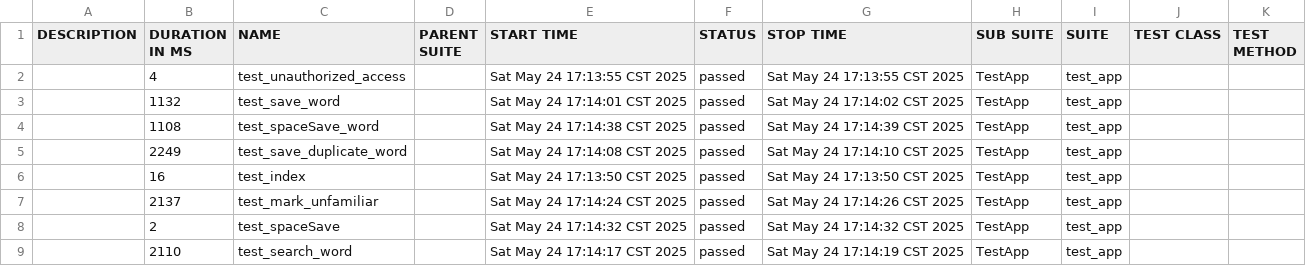
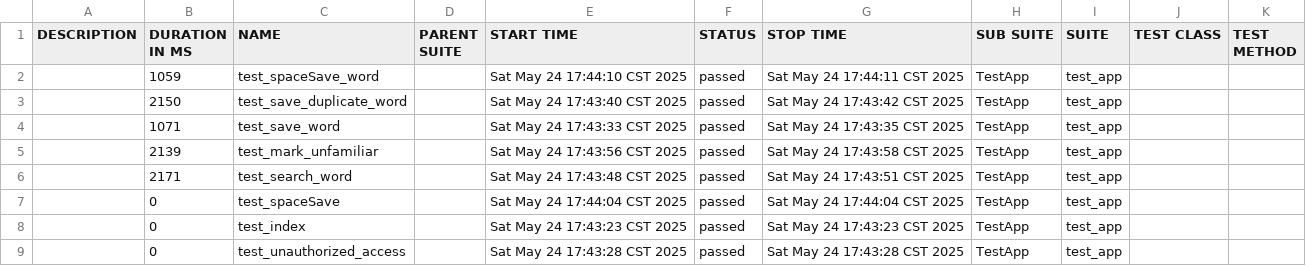
Before and after one commit to June43084/allure-reports-new, a CSV file: data/suites.csv, drawn as a sheet.

```diff
--- a/data/suites.csv
+++ b/data/suites.csv
@@ -1,9 +1,9 @@
 "DESCRIPTION","DURATION IN MS","NAME","PARENT SUITE","START TIME","STATUS","STOP TIME","SUB SUITE","SUITE","TEST CLASS","TEST METHOD"
-"","4","test_unauthorized_access","","Sat May 24 17:13:55 CST 2025","passed","Sat May 24 17:13:55 CST 2025","TestApp","test_app","",""
-"","1132","test_save_word","","Sat May 24 17:14:01 CST 2025","passed","Sat May 24 17:14:02 CST 2025","TestApp","test_app","",""
-"","1108","test_spaceSave_word","","Sat May 24 17:14:38 CST 2025","passed","Sat May 24 17:14:39 CST 2025","TestApp","test_app","",""
-"","2249","test_save_duplicate_word","","Sat May 24 17:14:08 CST 2025","passed","Sat May 24 17:14:10 CST 2025","TestApp","test_app","",""
-"","16","test_index","","Sat May 24 17:13:50 CST 2025","passed","Sat May 24 17:13:50 CST 2025","TestApp","test_app","",""
-"","2137","test_mark_unfamiliar","","Sat May 24 17:14:24 CST 2025","passed","Sat May 24 17:14:26 CST 2025","TestApp","test_app","",""
-"","2","test_spaceSave","","Sat May 24 17:14:32 CST 2025","passed","Sat May 24 17:14:32 CST 2025","TestApp","test_app","",""
-"","2110","test_search_word","","Sat May 24 17:14:17 CST 2025","passed","Sat May 24 17:14:19 CST 2025","TestApp","test_app","",""
+"","1059","test_spaceSave_word","","Sat May 24 17:44:10 CST 2025","passed","Sat May 24 17:44:11 CST 2025","TestApp","test_app","",""
+"","2150","test_save_duplicate_word","","Sat May 24 17:43:40 CST 2025","passed","Sat May 24 17:43:42 CST 2025","TestApp","test_app","",""
+"","1071","test_save_word","","Sat May 24 17:43:33 CST 2025","passed","Sat May 24 17:43:35 CST 2025","TestApp","test_app","",""
+"","2139","test_mark_unfamiliar","","Sat May 24 17:43:56 CST 2025","passed","Sat May 24 17:43:58 CST 2025","TestApp","test_app","",""
+"","2171","test_search_word","","Sat May 24 17:43:48 CST 2025","passed","Sat May 24 17:43:51 CST 2025","TestApp","test_app","",""
+"","0","test_spaceSave","","Sat May 24 17:44:04 CST 2025","passed","Sat May 24 17:44:04 CST 2025","TestApp","test_app","",""
+"","0","test_index","","Sat May 24 17:43:23 CST 2025","passed","Sat May 24 17:43:23 CST 2025","TestApp","test_app","",""
+"","0","test_unauthorized_access","","Sat May 24 17:43:28 CST 2025","passed","Sat May 24 17:43:28 CST 2025","TestApp","test_app","",""
```
Also changed, not shown: data/behaviors.csv, 48 other files.
